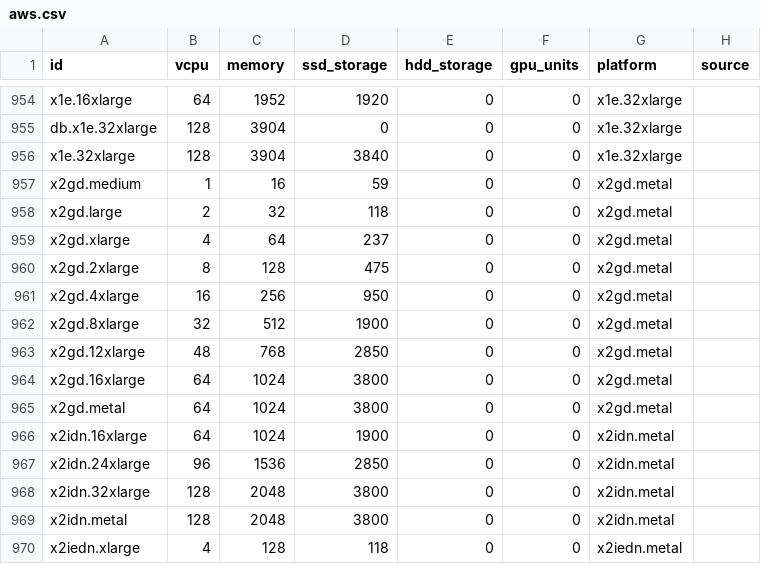
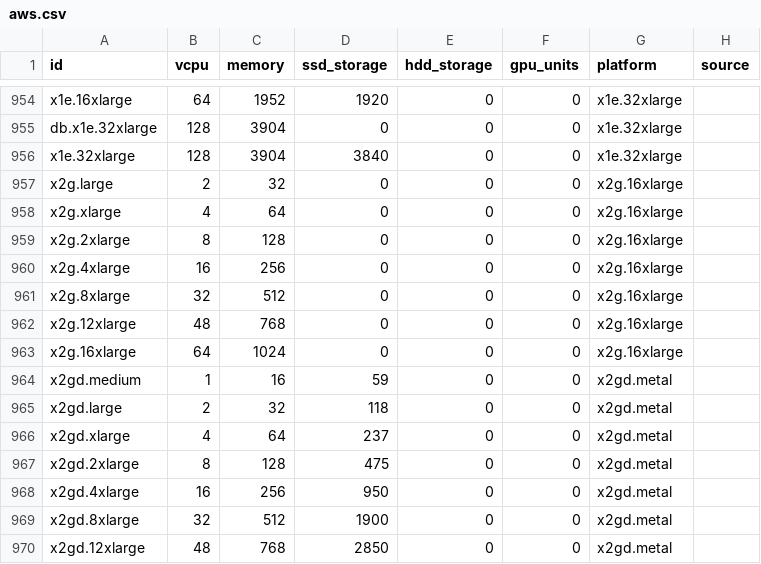
Before and after one commit to Boavizta/boaviztapi, a CSV file: boaviztapi/data/archetypes/cloud/aws.csv, drawn as a sheet; only a part is shown, gaps mark what is left out; the shorter side is filled out with more unchanged rows.

Commit message:
Add AWS x2g family (Graviton2, memory optimised) (#554) (#557)
Co-authored-by: Paul Maxfield <sqlhorizons@users.noreply.dev.azure.com>

```diff
--- a/boaviztapi/data/archetypes/cloud/aws.csv
+++ b/boaviztapi/data/archetypes/cloud/aws.csv
@@ -956,2 +956,9 @@ db.x1e.32xlarge,128,3904,0,0,0,x1e.32xlarge,
 x1e.32xlarge,128,3904,3840,0,0,x1e.32xlarge,
+x2g.large,2,32,0,0,0,x2g.16xlarge,
+x2g.xlarge,4,64,0,0,0,x2g.16xlarge,
+x2g.2xlarge,8,128,0,0,0,x2g.16xlarge,
+x2g.4xlarge,16,256,0,0,0,x2g.16xlarge,
+x2g.8xlarge,32,512,0,0,0,x2g.16xlarge,
+x2g.12xlarge,48,768,0,0,0,x2g.16xlarge,
+x2g.16xlarge,64,1024,0,0,0,x2g.16xlarge,
 x2gd.medium,1,16,59,0,0,x2gd.metal,
```
Also changed, not shown: boaviztapi/data/archetypes/server.csv.
